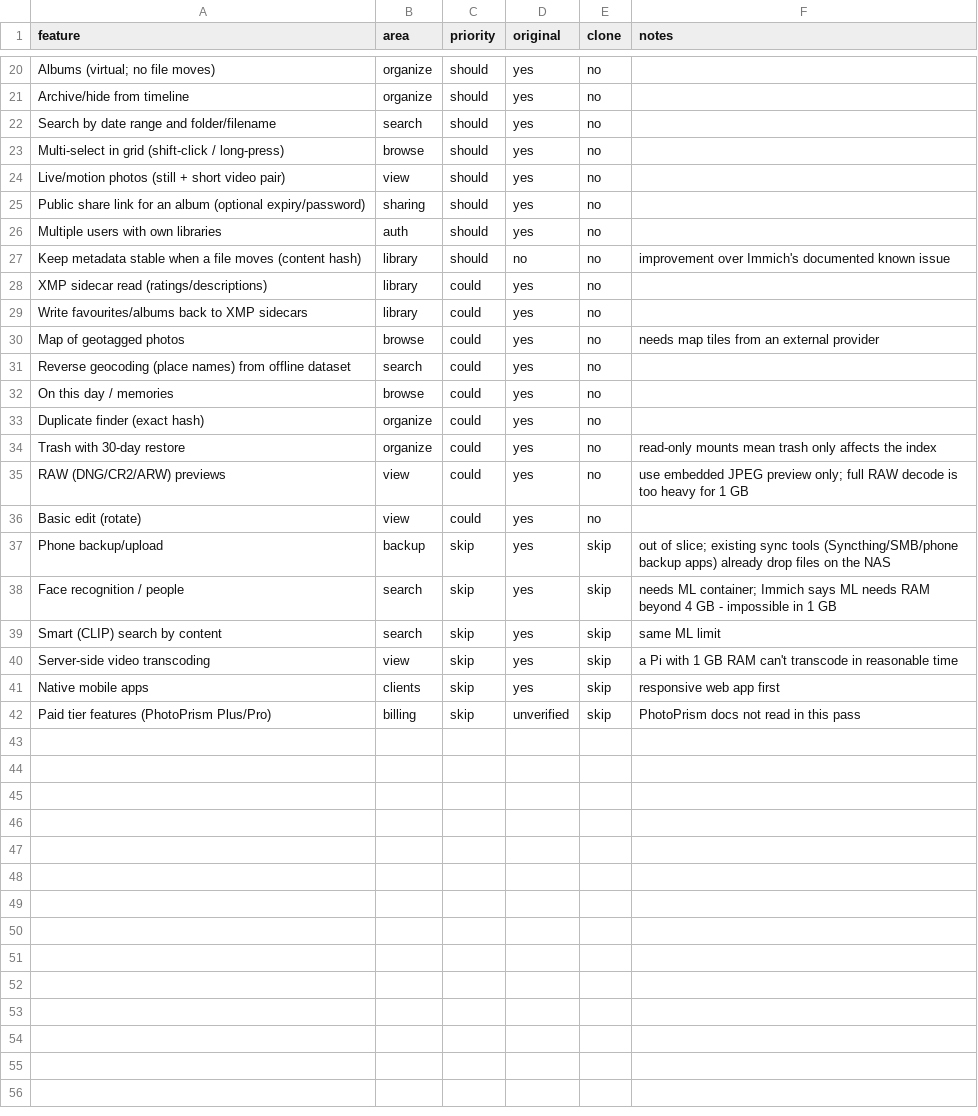
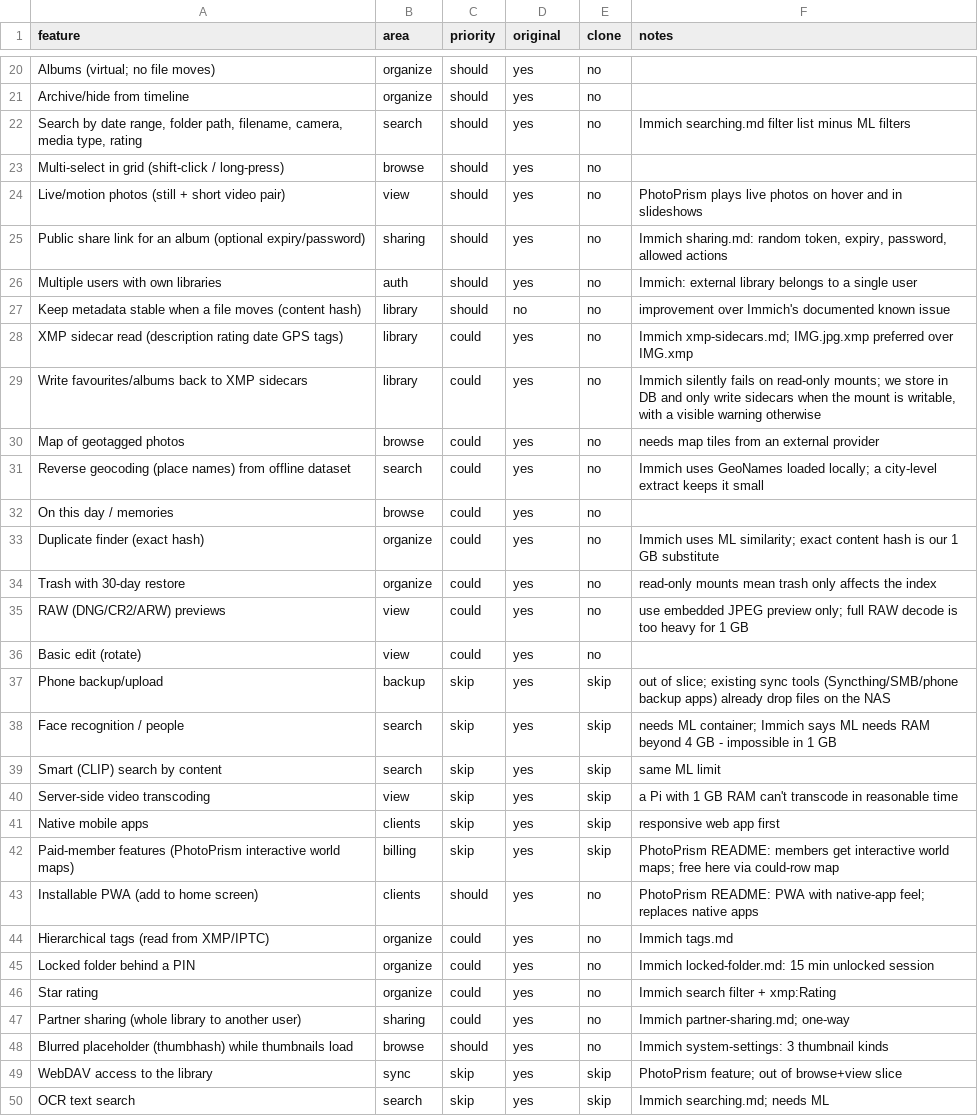
Before and after one commit to oPercentOps/Picburrow, a CSV file: replica/features.csv, drawn as a sheet; only a part is shown, gaps mark what is left out.

```diff
--- a/replica/features.csv
+++ b/replica/features.csv
@@ -21,14 +21,14 @@ Albums (virtual; no file moves),organize,should,yes,no,
 Archive/hide from timeline,organize,should,yes,no,
-Search by date range and folder/filename,search,should,yes,no,
+"Search by date range, folder path, filename, camera, media type, rating",search,should,yes,no,Immich searching.md filter list minus ML filters
 Multi-select in grid (shift-click / long-press),browse,should,yes,no,
-Live/motion photos (still + short video pair),view,should,yes,no,
-Public share link for an album (optional expiry/password),sharing,should,yes,no,
-Multiple users with own libraries,auth,should,yes,no,
+Live/motion photos (still + short video pair),view,should,yes,no,PhotoPrism plays live photos on hover and in slideshows
+Public share link for an album (optional expiry/password),sharing,should,yes,no,"Immich sharing.md: random token, expiry, password, allowed actions"
+Multiple users with own libraries,auth,should,yes,no,Immich: external library belongs to a single user
 Keep metadata stable when a file moves (content hash),library,should,no,no,improvement over Immich's documented known issue
-XMP sidecar read (ratings/descriptions),library,could,yes,no,
-Write favourites/albums back to XMP sidecars,library,could,yes,no,
+XMP sidecar read (description rating date GPS tags),library,could,yes,no,Immich xmp-sidecars.md; IMG.jpg.xmp preferred over IMG.xmp
+Write favourites/albums back to XMP sidecars,library,could,yes,no,"Immich silently fails on read-only mounts; we store in DB and only write sidecars when the mount is writable, with a visible warning otherwise"
 Map of geotagged photos,browse,could,yes,no,needs map tiles from an external provider
-Reverse geocoding (place names) from offline dataset,search,could,yes,no,
+Reverse geocoding (place names) from offline dataset,search,could,yes,no,Immich uses GeoNames loaded locally; a city-level extract keeps it small
 On this day / memories,browse,could,yes,no,
-Duplicate finder (exact hash),organize,could,yes,no,
+Duplicate finder (exact hash),organize,could,yes,no,Immich uses ML similarity; exact content hash is our 1 GB substitute
 Trash with 30-day restore,organize,could,yes,no,read-only mounts mean trash only affects the index
@@ -41,2 +41,10 @@ Server-side video transcoding,view,skip,yes,skip,a Pi with 1 GB RAM can't transc
 Native mobile apps,clients,skip,yes,skip,responsive web app first
-Paid tier features (PhotoPrism Plus/Pro),billing,skip,unverified,skip,PhotoPrism docs not read in this pass
+Paid-member features (PhotoPrism interactive world maps),billing,skip,yes,skip,PhotoPrism README: members get interactive world maps; free here via could-row map
+Installable PWA (add to home screen),clients,should,yes,no,PhotoPrism README: PWA with native-app feel; replaces native apps
+Hierarchical tags (read from XMP/IPTC),organize,could,yes,no,Immich tags.md
+Locked folder behind a PIN,organize,could,yes,no,Immich locked-folder.md: 15 min unlocked session
+Star rating,organize,could,yes,no,Immich search filter + xmp:Rating
+Partner sharing (whole library to another user),sharing,could,yes,no,Immich partner-sharing.md; one-way
+Blurred placeholder (thumbhash) while thumbnails load,browse,should,yes,no,Immich system-settings: 3 thumbnail kinds
+WebDAV access to the library,sync,skip,yes,skip,PhotoPrism feature; out of browse+view slice
+OCR text search,search,skip,yes,skip,Immich searching.md; needs ML
```
Also changed, not shown: 1 other file.
